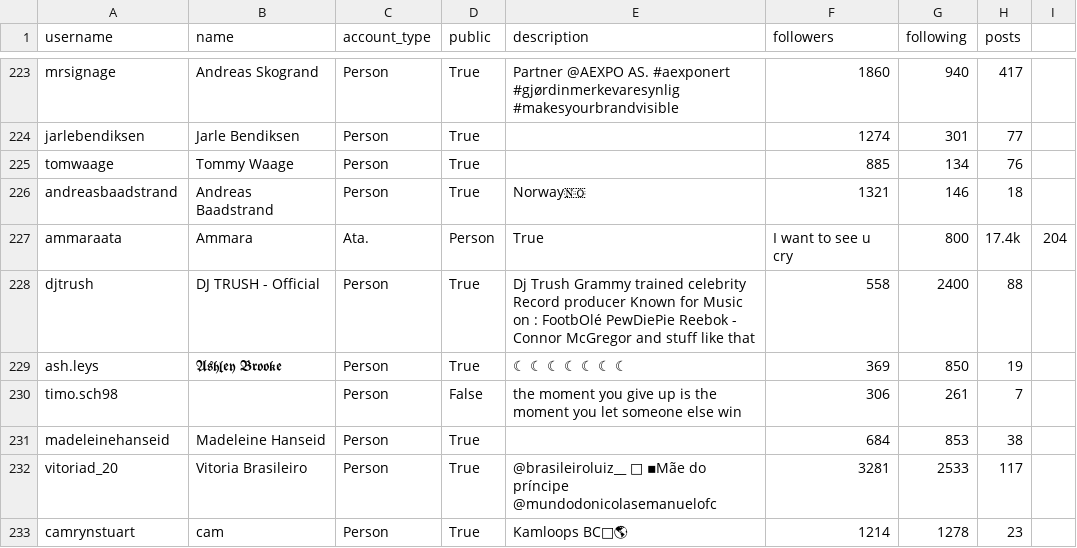
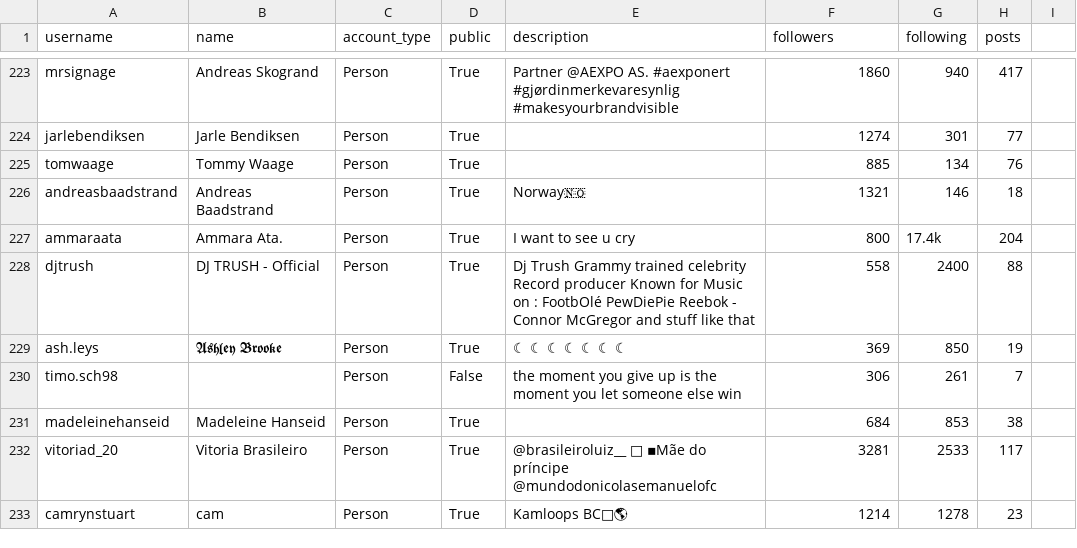
Before and after one commit to ethanzh/instabot, a CSV file: example_data.csv, drawn as a sheet; only a part is shown, gaps mark what is left out.

Commit message:
Update example data

```diff
--- a/example_data.csv
+++ b/example_data.csv
@@ -226,3 +226,3 @@ tomwaage,Tommy Waage,Person,True,,885,134,76
 andreasbaadstrand,Andreas Baadstrand,Person,True,Norway🇳🇴,1321,146,18
-ammaraata,Ammara, Ata.,Person,True,I want to see u cry,800,17.4k,204
+ammaraata,Ammara Ata.,Person,True,I want to see u cry,800,17.4k,204
 djtrush,DJ TRUSH - Official,Person,True,Dj Trush Grammy trained celebrity Record producer Known for Music on : FootbOlé PewDiePie Reebok - Connor McGregor and stuff like that,558,2400,88
```
